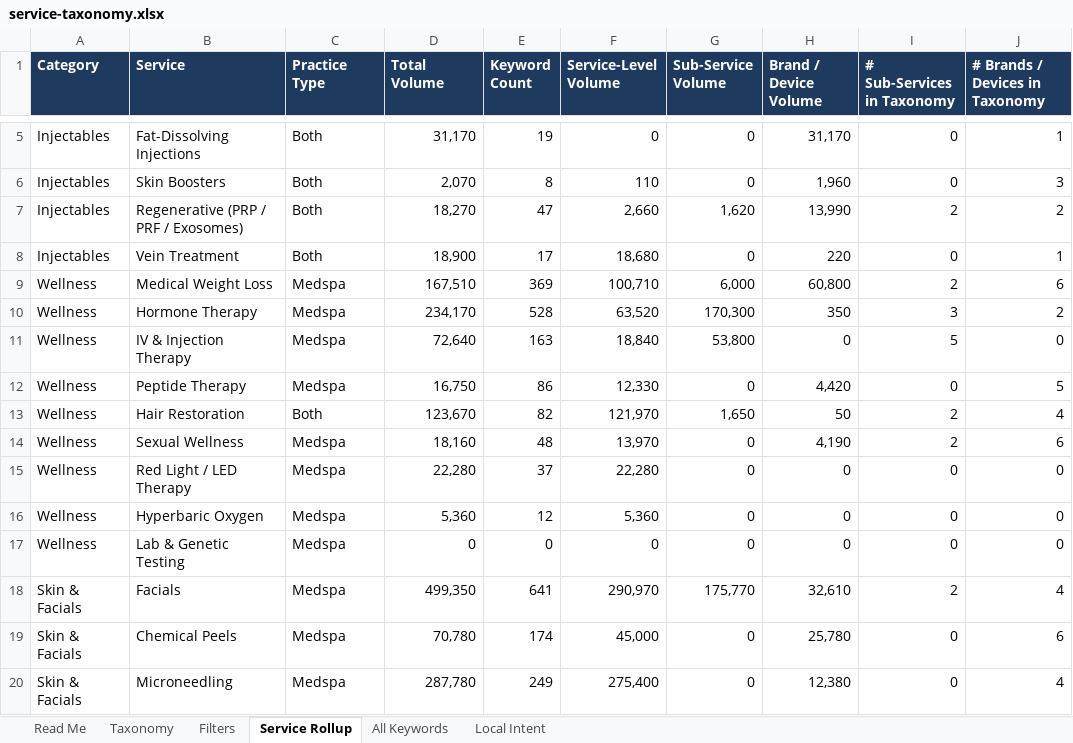
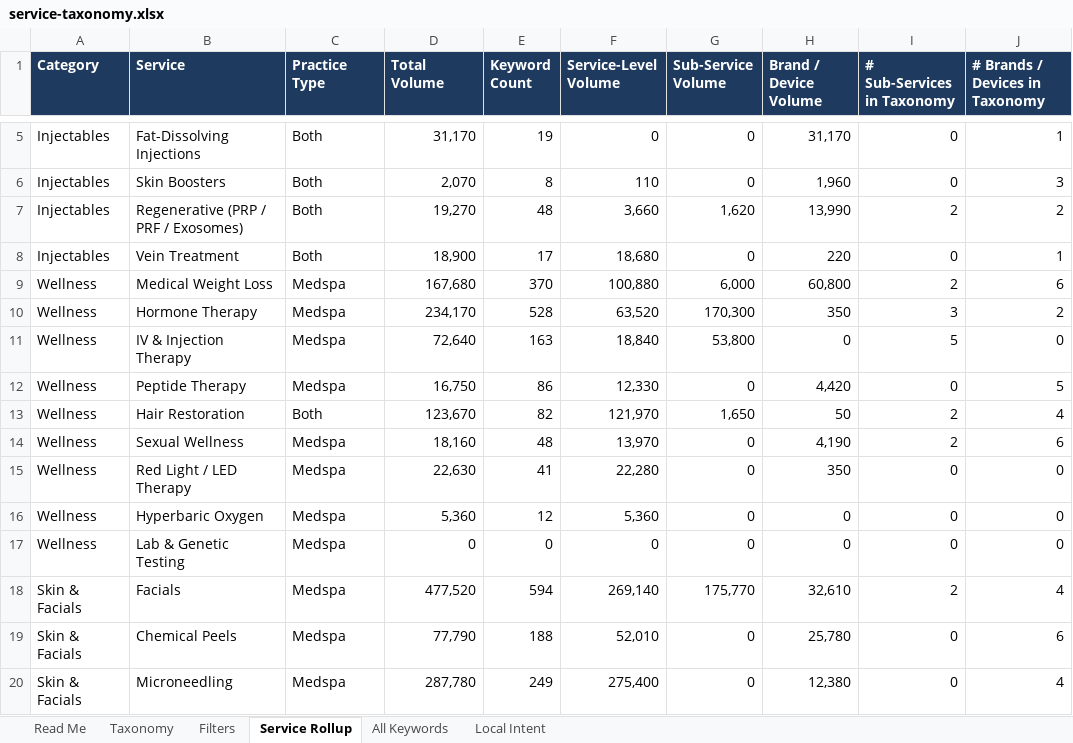
Before and after one commit to amandatjordan/mavan-skills, an Excel workbook: plugins/mavan-seo/skills/service-gap-audit/references/service-taxonomy.xlsx, sheet Service Rollup, drawn as a sheet; only a part is shown, gaps mark what is left out; values as stored, in another font and other column widths than the file's, no borders; charts and pictures not drawn; the diff names each change by its address in the sheet, - before the commit and + after, or states it on an @@ line.

```diff
--- a/plugins/mavan-seo/skills/service-gap-audit/references/service-taxonomy.xlsx (sheet Service Rollup)
+++ b/plugins/mavan-seo/skills/service-gap-audit/references/service-taxonomy.xlsx (sheet Service Rollup)
-D7 (Total Volume): 18,270
+D7 (Total Volume): 19,270
-E7 (Keyword Count): 47
+E7 (Keyword Count): 48
-F7 (Service-Level Volume): 2,660
+F7 (Service-Level Volume): 3,660
-D9 (Total Volume): 167,510
+D9 (Total Volume): 167,680
-E9 (Keyword Count): 369
+E9 (Keyword Count): 370
-F9 (Service-Level Volume): 100,710
+F9 (Service-Level Volume): 100,880
-D15 (Total Volume): 22,280
+D15 (Total Volume): 22,630
-E15 (Keyword Count): 37
+E15 (Keyword Count): 41
-H15 (Brand / Device Volume): 0
+H15 (Brand / Device Volume): 350
-D18 (Total Volume): 499,350
+D18 (Total Volume): 477,520
-E18 (Keyword Count): 641
+E18 (Keyword Count): 594
-F18 (Service-Level Volume): 290,970
+F18 (Service-Level Volume): 269,140
-D19 (Total Volume): 70,780
+D19 (Total Volume): 77,790
-E19 (Keyword Count): 174
+E19 (Keyword Count): 188
-F19 (Service-Level Volume): 45,000
+F19 (Service-Level Volume): 52,010
```
Also changed, not shown: sheet All Keywords, sheet Taxonomy, sheet Read Me, charts or pictures, 5 other files.
